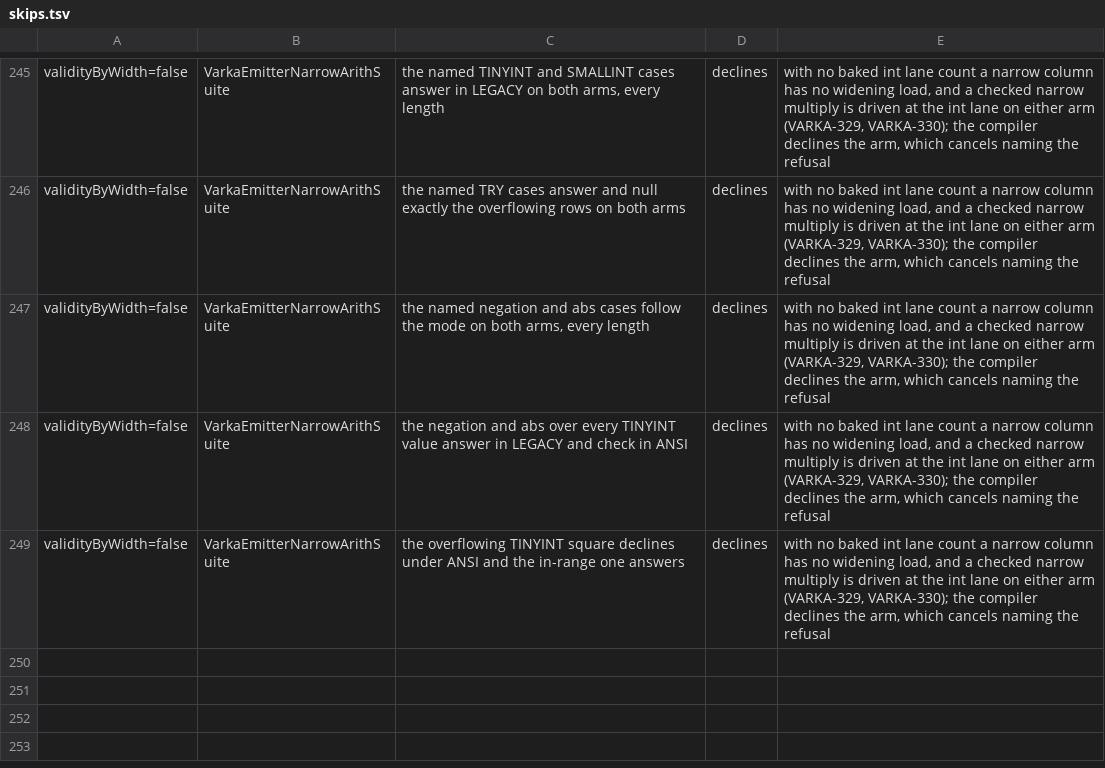
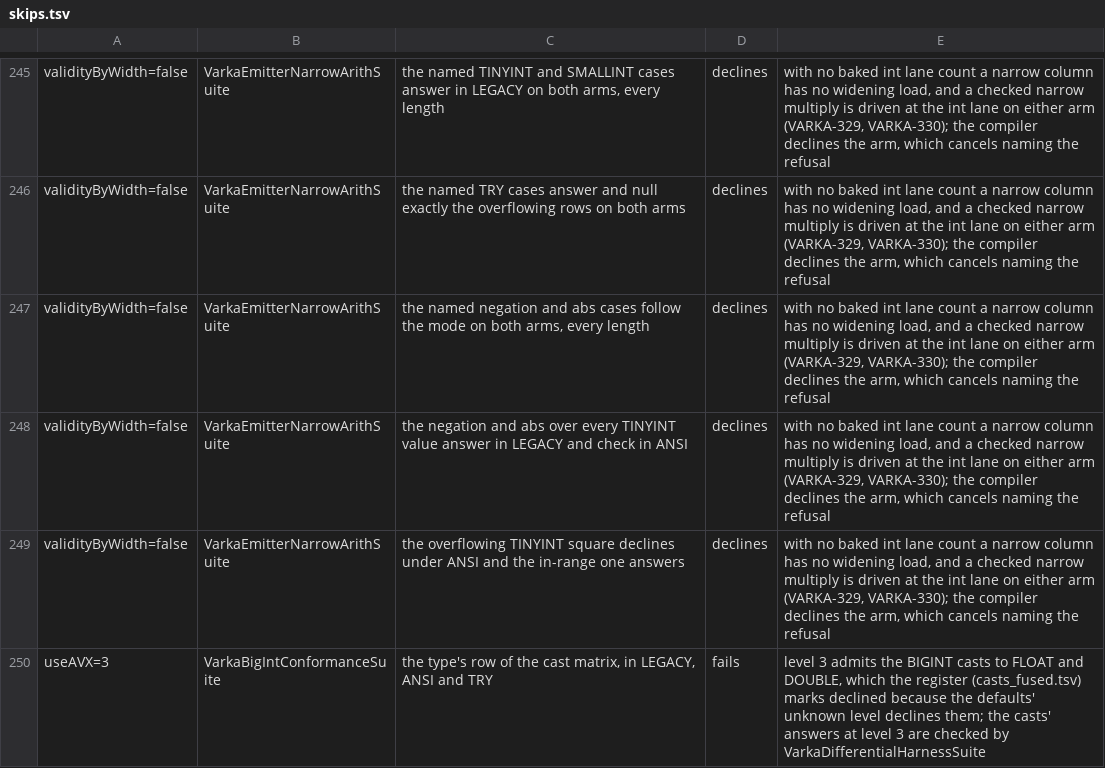
Before and after one commit to vecbricks/varka, a TSV file: sql/varka/matrix/skips.tsv, drawn as a sheet; only a part is shown, gaps mark what is left out; the diff names each change by its address in the sheet, - before the commit and + after, or states it on an @@ line.

```diff
--- a/sql/varka/matrix/skips.tsv
+++ b/sql/varka/matrix/skips.tsv
+row 250: useAVX=3 | VarkaBigIntConformanceSuite | the type's row of the cast matrix, in LEGACY, ANSI and TRY | fails | level 3 admits the BIGINT casts to FLOAT and DOUBLE, which the register (casts_fused.tsv) marks declined because the defaults' unknown level declines them; the casts' answers at level 3 are checked by VarkaDifferentialHarnessSuite
```
Also changed, not shown: 1 other file.
